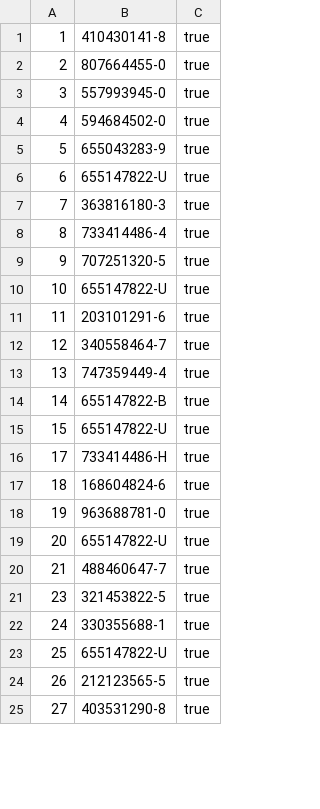
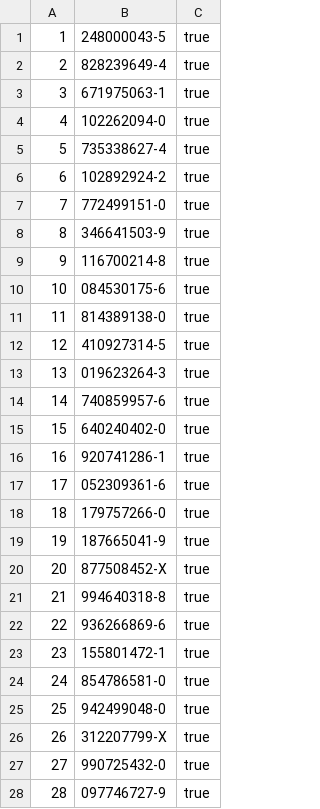
Before and after one commit to shubhamJay/libraryDB, a CSV file: Books.csv, drawn as a sheet; only a part is shown; the diff covers the shown part only.

```diff
--- a/Books.csv
+++ b/Books.csv
@@ -1,25 +1,28 @@
-1,410430141-8,true
-2,807664455-0,true
-3,557993945-0,true
-4,594684502-0,true
-5,655043283-9,true
-6,655147822-U,true
-7,363816180-3,true
-8,733414486-4,true
-9,707251320-5,true
-10,655147822-U,true
-11,203101291-6,true
-12,340558464-7,true
-13,747359449-4,true
-14,655147822-B,true
-15,655147822-U,true
-17,733414486-H,true
-18,168604824-6,true
-19,963688781-0,true
-20,655147822-U,true
-21,488460647-7,true
-23,321453822-5,true
-24,330355688-1,true
-25,655147822-U,true
-26,212123565-5,true
-27,403531290-8,true
+1,248000043-5,true
+2,828239649-4,true
+3,671975063-1,true
+4,102262094-0,true
+5,735338627-4,true
+6,102892924-2,true
+7,772499151-0,true
+8,346641503-9,true
+9,116700214-8,true
+10,084530175-6,true
+11,814389138-0,true
+12,410927314-5,true
+13,019623264-3,true
+14,740859957-6,true
+15,640240402-0,true
+16,920741286-1,true
+17,052309361-6,true
+18,179757266-0,true
+19,187665041-9,true
+20,877508452-X,true
+21,994640318-8,true
+22,936266869-6,true
+23,155801472-1,true
+24,854786581-0,true
+25,942499048-0,true
+26,312207799-X,true
+27,990725432-0,true
+28,097746727-9,true
```
Also changed, not shown: 1 added row, 23 removed rows and 21 edited cells elsewhere in this file, Book_details.csv, 1 other file.
